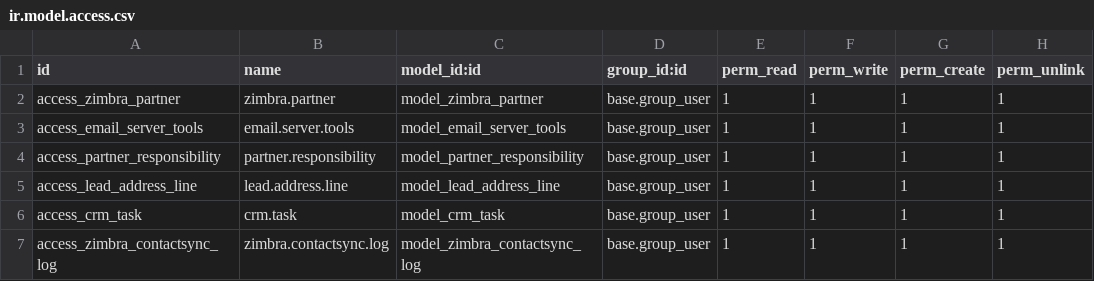
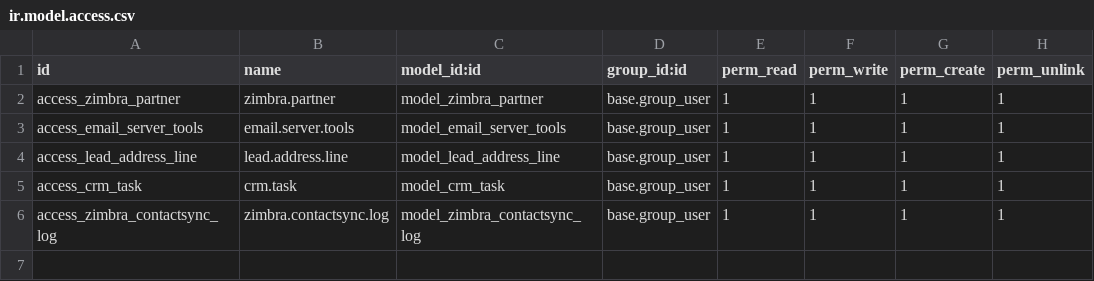
Before and after one commit to vnc-biz/openerp-zimbra-connector, a CSV file: addons/vnc_zimbra_connector/security/ir.model.access.csv, drawn as a sheet; the diff names each change by its address in the sheet, - before the commit and + after, or states it on an @@ line.

Commit message:
vnc_ose seperated for common objects from zimbra-connector/vnc_crm

```diff
--- a/addons/vnc_zimbra_connector/security/ir.model.access.csv
+++ b/addons/vnc_zimbra_connector/security/ir.model.access.csv
-row 4: access_partner_responsibility | partner.responsibility | model_partner_responsibility | base.group_user | 1 | 1 | 1 | 1
```
Also changed, not shown: 14 other files.
